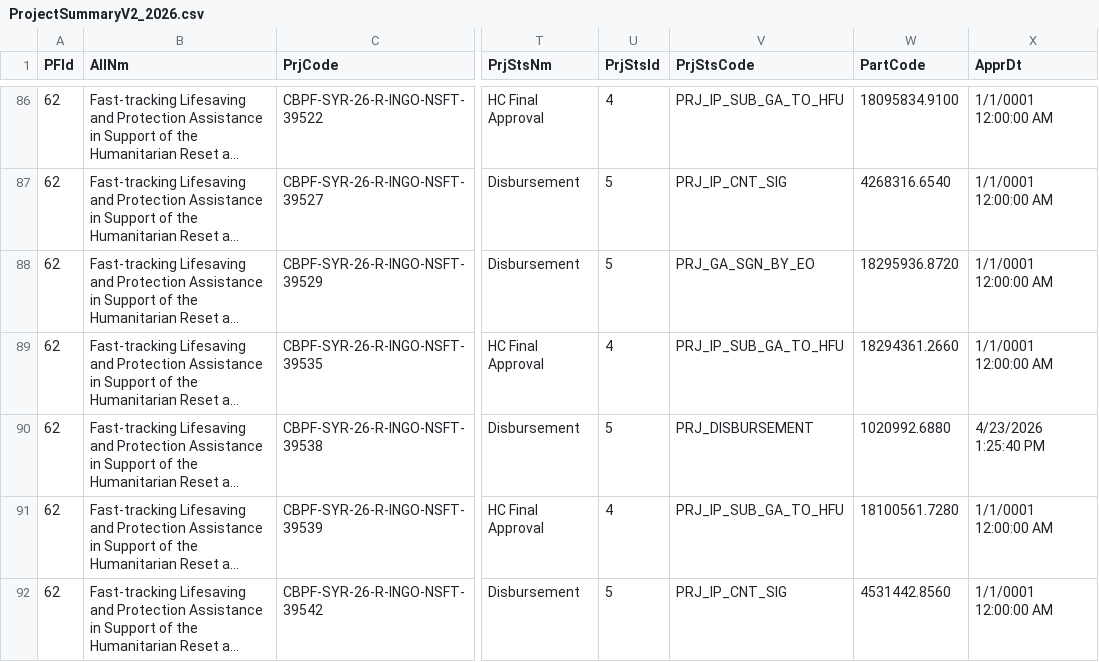
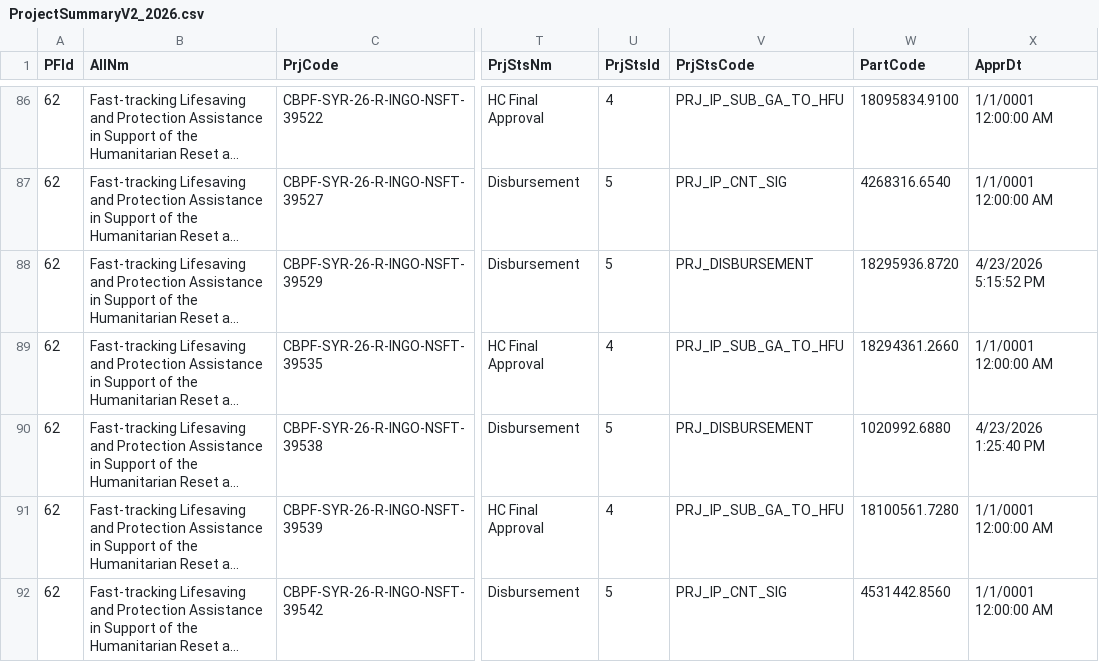
Before and after one commit to CBPFGMS/cbpfgms-data, a CSV file: utils/FT_allocations_overview_static/data/ProjectSummaryV2_2026.csv, drawn as a sheet; only a part is shown, gaps mark what is left out; long unchanged cells end in …; the diff covers the shown part only; the diff names each change by its address in the sheet, - before the commit and + after, or states it on an @@ line.

```diff
--- a/utils/FT_allocations_overview_static/data/ProjectSummaryV2_2026.csv
+++ b/utils/FT_allocations_overview_static/data/ProjectSummaryV2_2026.csv
-V88 (PrjStsCode): PRJ_GA_SGN_BY_EO
+V88 (PrjStsCode): PRJ_DISBURSEMENT
-X88 (ApprDt): 1/1/0001 12:00:00 AM
+X88 (ApprDt): 4/23/2026 5:15:52 PM
```
Also changed, not shown: 4 added rows and 46 edited cells elsewhere in this file, 3 other files.
